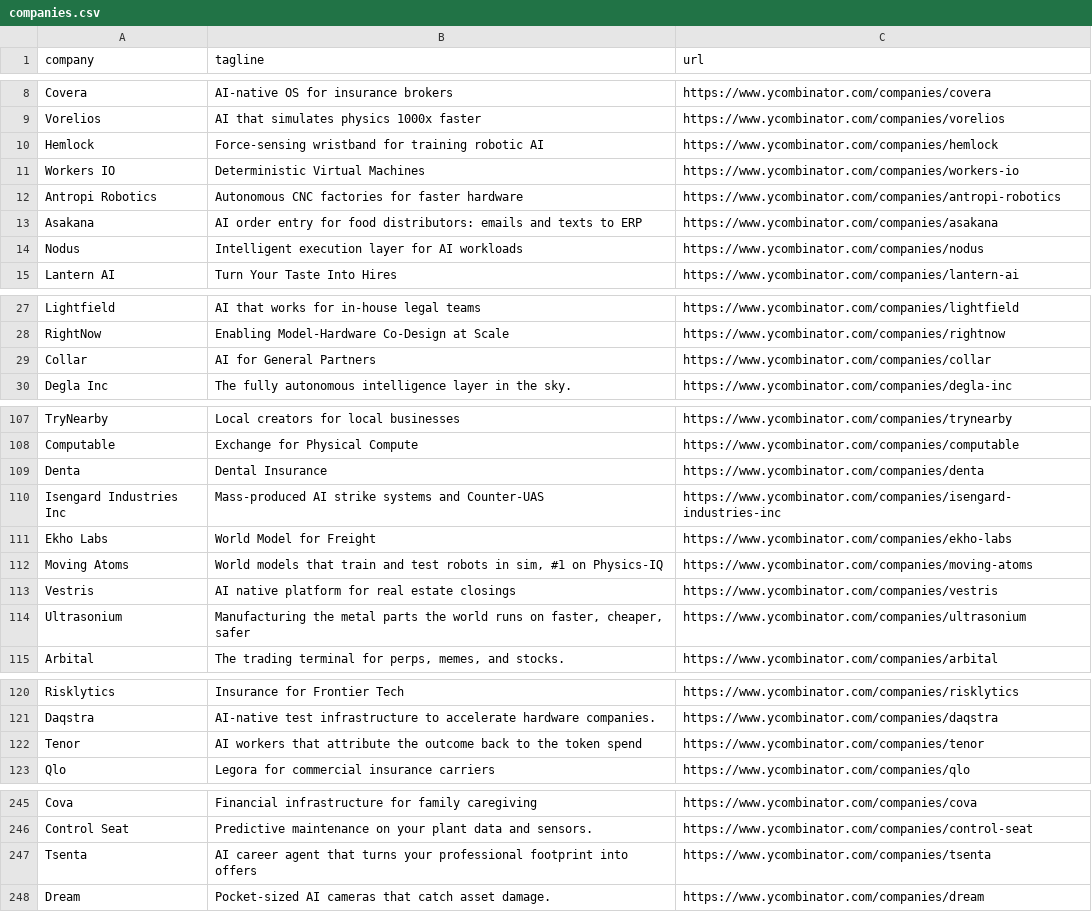
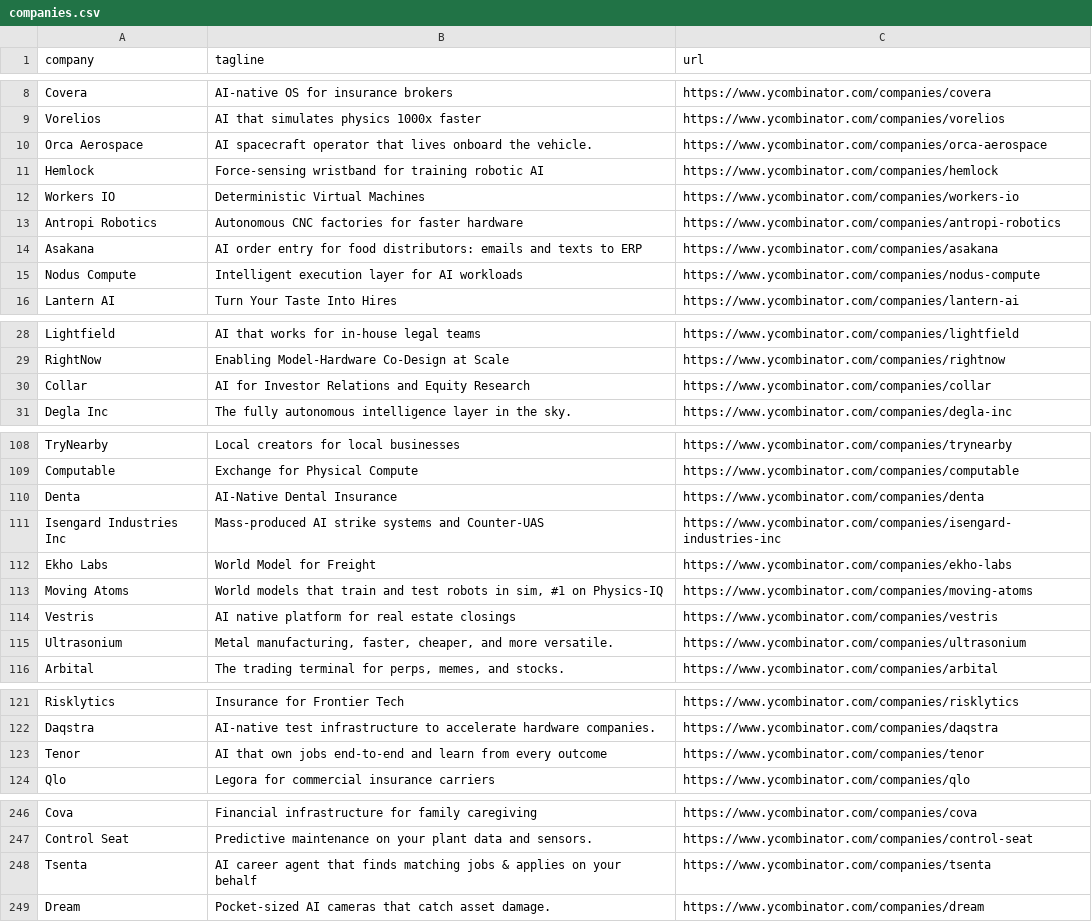
Before and after one commit to mcottle1/yc-updates, a CSV file: companies.csv, drawn as a sheet; only a part is shown, gaps mark what is left out.

```diff
--- a/companies.csv
+++ b/companies.csv
@@ -9,2 +9,3 @@ Covera,AI-native OS for insurance brokers,https://www.ycombinator.com/companies/
 Vorelios,AI that simulates physics 1000x faster,https://www.ycombinator.com/companies/vorelios
+Orca Aerospace,AI spacecraft operator that lives onboard the vehicle.,https://www.ycombinator.com/companies/orca-aerospace
 Hemlock,Force-sensing wristband for training robotic AI,https://www.ycombinator.com/companies/hemlock
@@ -13,3 +14,3 @@ Antropi Robotics,Autonomous CNC factories for faster hardware,https://www.ycombi
 Asakana,AI order entry for food distributors: emails and texts to ERP,https://www.ycombinator.com/companies/asakana
-Nodus,Intelligent execution layer for AI workloads,https://www.ycombinator.com/companies/nodus
+Nodus Compute,Intelligent execution layer for AI workloads,https://www.ycombinator.com/companies/nodus-compute
 Lantern AI,Turn Your Taste Into Hires,https://www.ycombinator.com/companies/lantern-ai
@@ -28,3 +29,3 @@ Lightfield,AI that works for in-house legal teams,https://www.ycombinator.com/co
 RightNow,Enabling Model-Hardware Co-Design at Scale,https://www.ycombinator.com/companies/rightnow
-Collar,AI for General Partners,https://www.ycombinator.com/companies/collar
+Collar,AI for Investor Relations and Equity Research,https://www.ycombinator.com/companies/collar
 Degla Inc,The fully autonomous intelligence layer in the sky.,https://www.ycombinator.com/companies/degla-inc
@@ -108,3 +109,3 @@ TryNearby,Local creators for local businesses,https://www.ycombinator.com/compan
 Computable,Exchange for Physical Compute,https://www.ycombinator.com/companies/computable
-Denta,Dental Insurance,https://www.ycombinator.com/companies/denta
+Denta,AI-Native Dental Insurance,https://www.ycombinator.com/companies/denta
 Isengard Industries Inc,Mass-produced AI strike systems and Counter-UAS,https://www.ycombinator.com/companies/isengard-industries-inc
@@ -113,3 +114,3 @@ Moving Atoms,"World models that train and test robots in sim, #1 on Physics-IQ",
 Vestris,AI native platform for real estate closings,https://www.ycombinator.com/companies/vestris
-Ultrasonium,"Manufacturing the metal parts the world runs on faster, cheaper, safer",https://www.ycombinator.com/companies/ultrasonium
+Ultrasonium,"Metal manufacturing, faster, cheaper, and more versatile.",https://www.ycombinator.com/companies/ultrasonium
 Arbital,"The trading terminal for perps, memes, and stocks.",https://www.ycombinator.com/companies/arbital
@@ -121,3 +122,3 @@ Risklytics,Insurance for Frontier Tech,https://www.ycombinator.com/companies/ris
 Daqstra,AI-native test infrastructure to accelerate hardware companies.,https://www.ycombinator.com/companies/daqstra
-Tenor,AI workers that attribute the outcome back to the token spend,https://www.ycombinator.com/companies/tenor
+Tenor,AI that own jobs end-to-end and learn from every outcome,https://www.ycombinator.com/companies/tenor
 Qlo,Legora for commercial insurance carriers,https://www.ycombinator.com/companies/qlo
@@ -246,3 +247,3 @@ Cova,Financial infrastructure for family caregiving,https://www.ycombinator.com/
 Control Seat,Predictive maintenance on your plant data and sensors.,https://www.ycombinator.com/companies/control-seat
-Tsenta,AI career agent that turns your professional footprint into offers,https://www.ycombinator.com/companies/tsenta
+Tsenta,AI career agent that finds matching jobs & applies on your behalf,https://www.ycombinator.com/companies/tsenta
 Dream,Pocket-sized AI cameras that catch asset damage.,https://www.ycombinator.com/companies/dream
```
